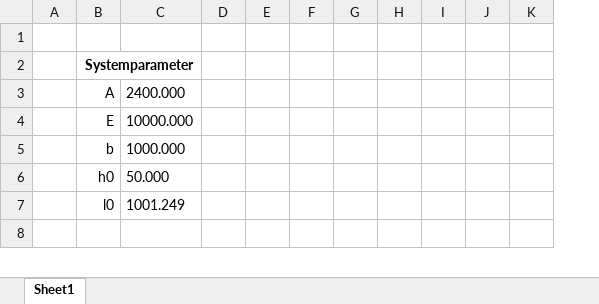
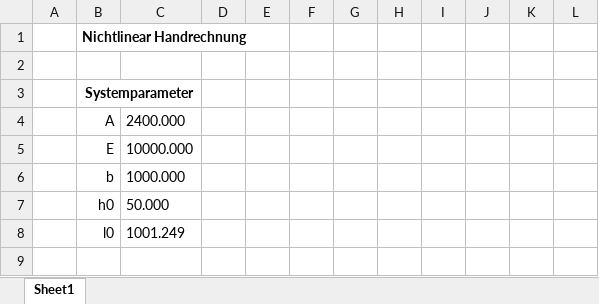
Before and after one commit to matthiasbaitsch/finite-elemente-in-der-baupraxis, an Excel workbook: stabilitaet/aufgaben/musterloesung/aufgabe-1.xlsx, sheet Sheet1, drawn as a sheet; only a part is shown; values as stored, in another font and other column widths than the file's, no borders; charts and pictures not drawn; addresses are those after the commit; the diff covers the shown part only; the diff names each change by its address in the sheet, - before the commit and + after, or states it on an @@ line.

```diff
--- a/stabilitaet/aufgaben/musterloesung/aufgabe-1.xlsx (sheet Sheet1)
+++ b/stabilitaet/aufgaben/musterloesung/aufgabe-1.xlsx (sheet Sheet1)
+column L, empty
+row 1:  | Nichtlinear Handrechnung
```
Also changed, not shown: 28 added rows elsewhere in this sheet, formulas that keep their value, charts or pictures, 7 other files.
